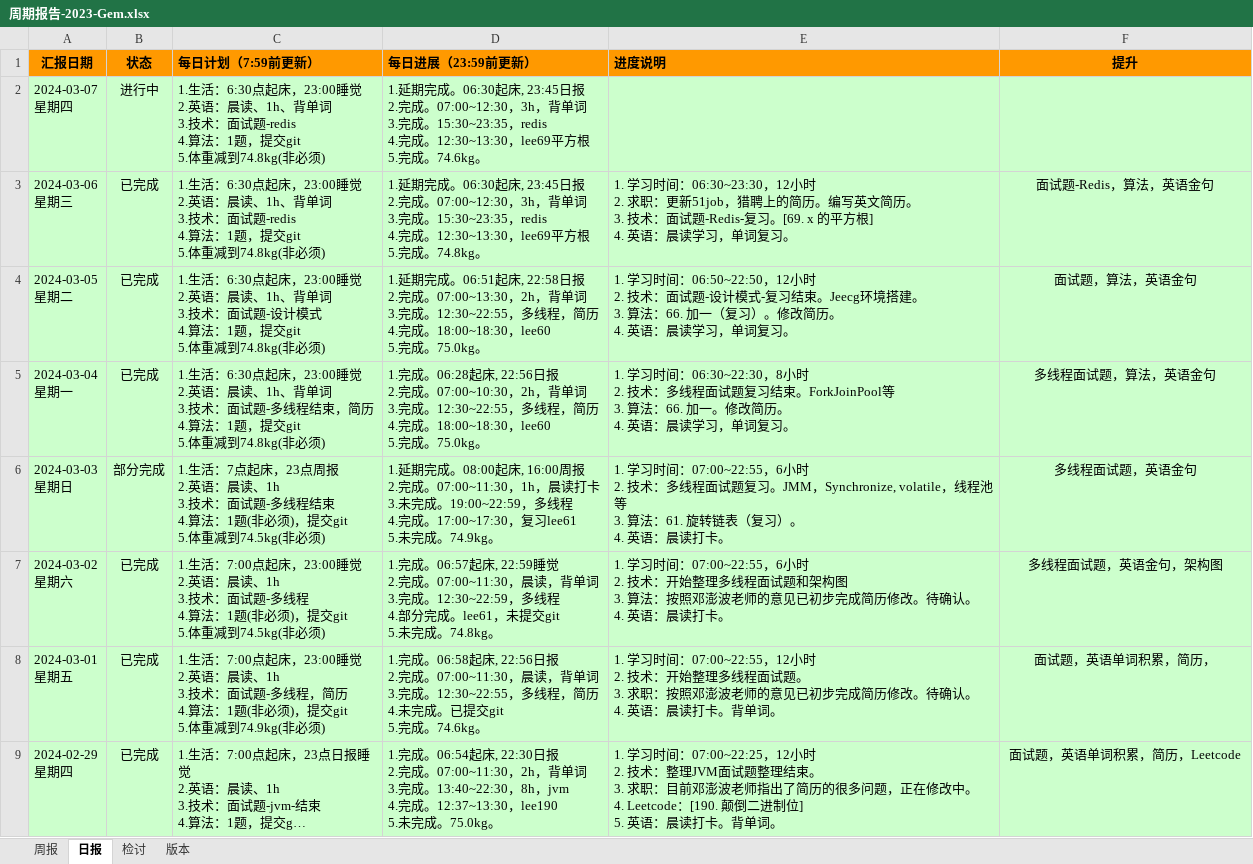
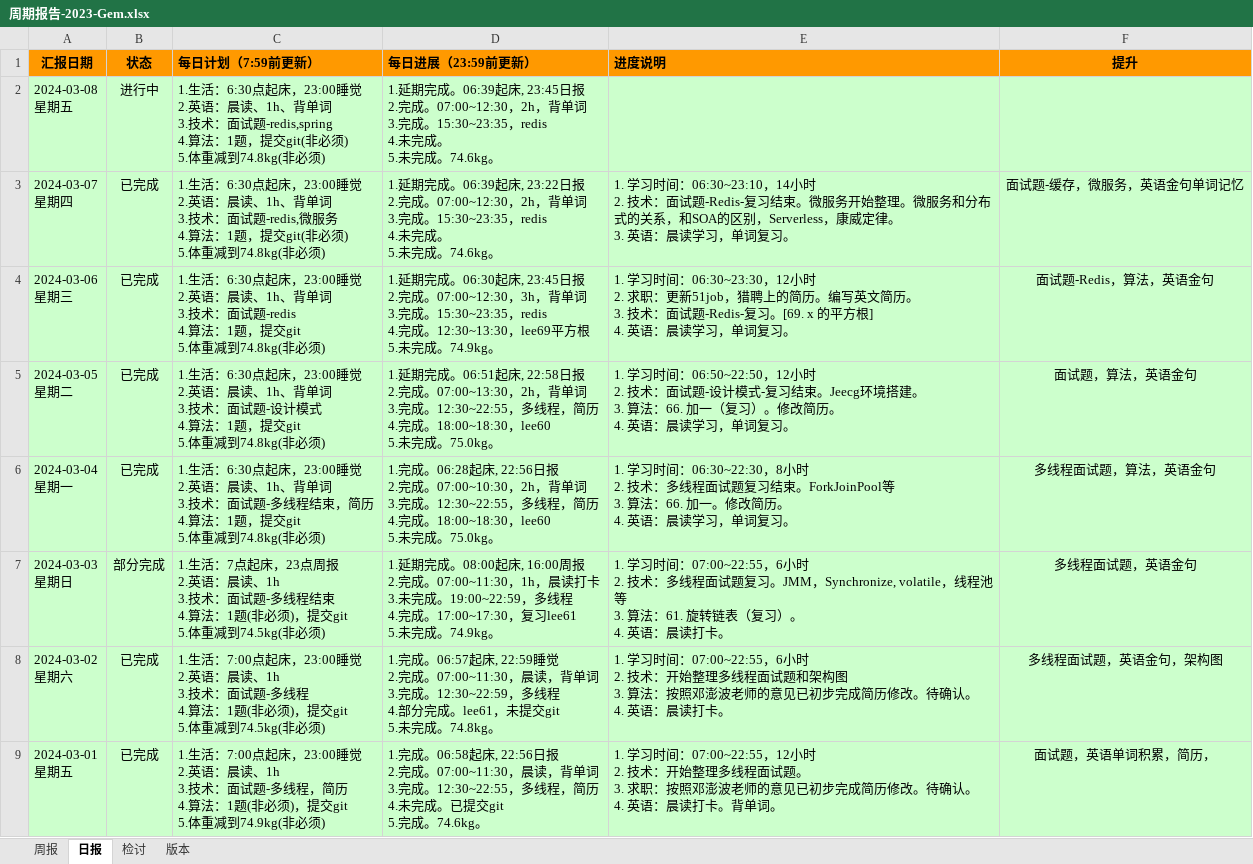
Before and after one commit to namelessmyth/beFreeCoder, an Excel workbook: docs/report/周期报告-2023-Gem.xlsx, sheet 日报, drawn as a sheet; only a part is shown; the shorter side is filled out with more unchanged rows; long unchanged cells end in …; values as stored, in another font and other column widths than the file's, no borders; conditional formats not drawn; addresses are those after the commit; ↵ is a line break in a cell; the diff names each change by its address in the sheet, - before the commit and + after, or states it on an @@ line.

Commit message:
1. 学习时间：06:30~23:10，14小时 2. 技术：面试题-Redis-复习结束。微服务开始整理。微服务和分布式的关系，和SOA的区别，Serverless，康威定律。 3. 英语：晨读学习，单词复习。

```diff
--- a/docs/report/周期报告-2023-Gem.xlsx (sheet 日报)
+++ b/docs/report/周期报告-2023-Gem.xlsx (sheet 日报)
+row 2: 2024-03-08 ↵ 星期五 | 进行中 | 1.生活：6:30点起床，23:00睡觉 ↵ 2.英语：晨读、1h、背单词 ↵ 3.技术：面试题-redis,spring ↵ 4.算法：1题，提交git(非必须) ↵ 5.体重减到74.8kg(非必须) | 1.延期完成。06:39起床, 23:45日报 ↵ 2.完成。07:00~12:30，2h，背单词 ↵ 3.完成。15:30~23:35，redis ↵ 4.未完成。 ↵ 5.未完成。74.6kg。
-B3 (状态): 进行中
+B3 (状态): 已完成
-C3 (每日计划（7:59前更新）): …：面试题-redis ↵ 4.算法：1题，提交git ↵ 5.体重减…
+C3 (每日计划（7:59前更新）): …：面试题-redis,微服务 ↵ 4.算法：1题，提交git(非必须) ↵ 5.体重减…
-D3 (每日进展（23:59前更新）): …期完成。06:30起床, 23:45日报 ↵ 2.完成。07:00~12:30，3h，背单词 ↵ 3.完成。15:30~23:35，redis ↵ 4.完成。12:30~13:30，lee69平方根 ↵ 5.完成。74.6kg…
+D3 (每日进展（23:59前更新）): …期完成。06:39起床, 23:22日报 ↵ 2.完成。07:00~12:30，2h，背单词 ↵ 3.完成。15:30~23:35，redis ↵ 4.未完成。 ↵ 5.未完成。74.6kg…
-E3 (进度说明): (empty)
+E3 (进度说明): 1. 学习时间：06:30~23:10，14小时 ↵ 2. 技术：面试题-Redis-复习结束。微服务开始整理。微服务和分布式的关系，和SOA的区别，Serverless，康威定律。 ↵ 3. 英语：晨读学习，单词复习。
-F3 (提升): (empty)
+F3 (提升): 面试题-缓存，微服务，英语金句单词记忆
-D4 (每日进展（23:59前更新）): …方根 ↵ 5.完成。74.8kg。
+D4 (每日进展（23:59前更新）): …方根 ↵ 5.未完成。74.9kg。
-D5 (每日进展（23:59前更新）): …18:00~18:30，lee60 ↵ 5.完成。75.0kg…
+D5 (每日进展（23:59前更新）): …18:00~18:30，lee60 ↵ 5.未完成。75.0kg…
-D6 (每日进展（23:59前更新）): …18:00~18:30，lee60 ↵ 5.完成。75.0kg…
+D6 (每日进展（23:59前更新）): …18:00~18:30，lee60 ↵ 5.未完成。75.0kg…
```
Also changed, not shown: 7 other files.
